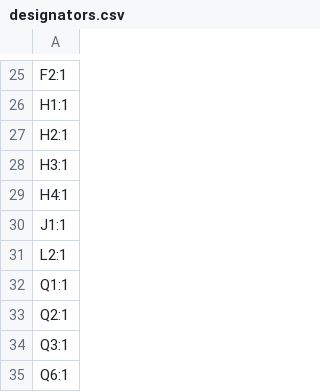
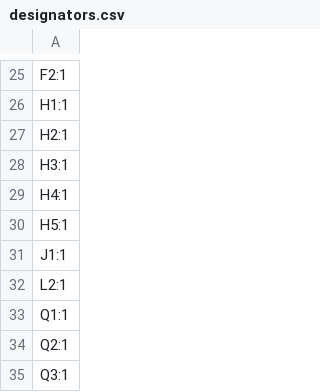
Before and after one commit to Surgical-Lighting-MIT-2-75-2024/SurgicalLightBatteryModule, a CSV file: Rev 2.0/production/designators.csv, drawn as a sheet; only a part is shown, gaps mark what is left out; the shorter side is filled out with more unchanged rows; the diff names each change by its address in the sheet, - before the commit and + after, or states it on an @@ line.

```diff
--- a/Rev 2.0/production/designators.csv
+++ b/Rev 2.0/production/designators.csv
+row 30: H5:1
```
Also changed, not shown: Rev 2.0/production/bom.csv, Rev 2.0/production/positions.csv, 19 other files.
